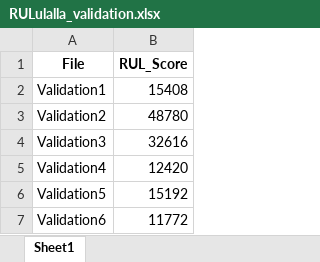
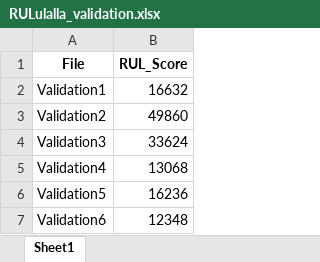
Before and after one commit to RTES-Lab/2026-challenge-KSPHM, an Excel workbook: User/SR/submission/RULulalla_validation.xlsx, sheet Sheet1, drawn as a sheet; values as stored, in another font and other column widths than the file's, no borders; the diff names each change by its address in the sheet, - before the commit and + after, or states it on an @@ line.

```diff
--- a/User/SR/submission/RULulalla_validation.xlsx (sheet Sheet1)
+++ b/User/SR/submission/RULulalla_validation.xlsx (sheet Sheet1)
-B2 (RUL_Score): 15408
+B2 (RUL_Score): 16632
-B3 (RUL_Score): 48780
+B3 (RUL_Score): 49860
-B4 (RUL_Score): 32616
+B4 (RUL_Score): 33624
-B5 (RUL_Score): 12420
+B5 (RUL_Score): 13068
-B6 (RUL_Score): 15192
+B6 (RUL_Score): 16236
-B7 (RUL_Score): 11772
+B7 (RUL_Score): 12348
```
Also changed, not shown: 12 other files.
